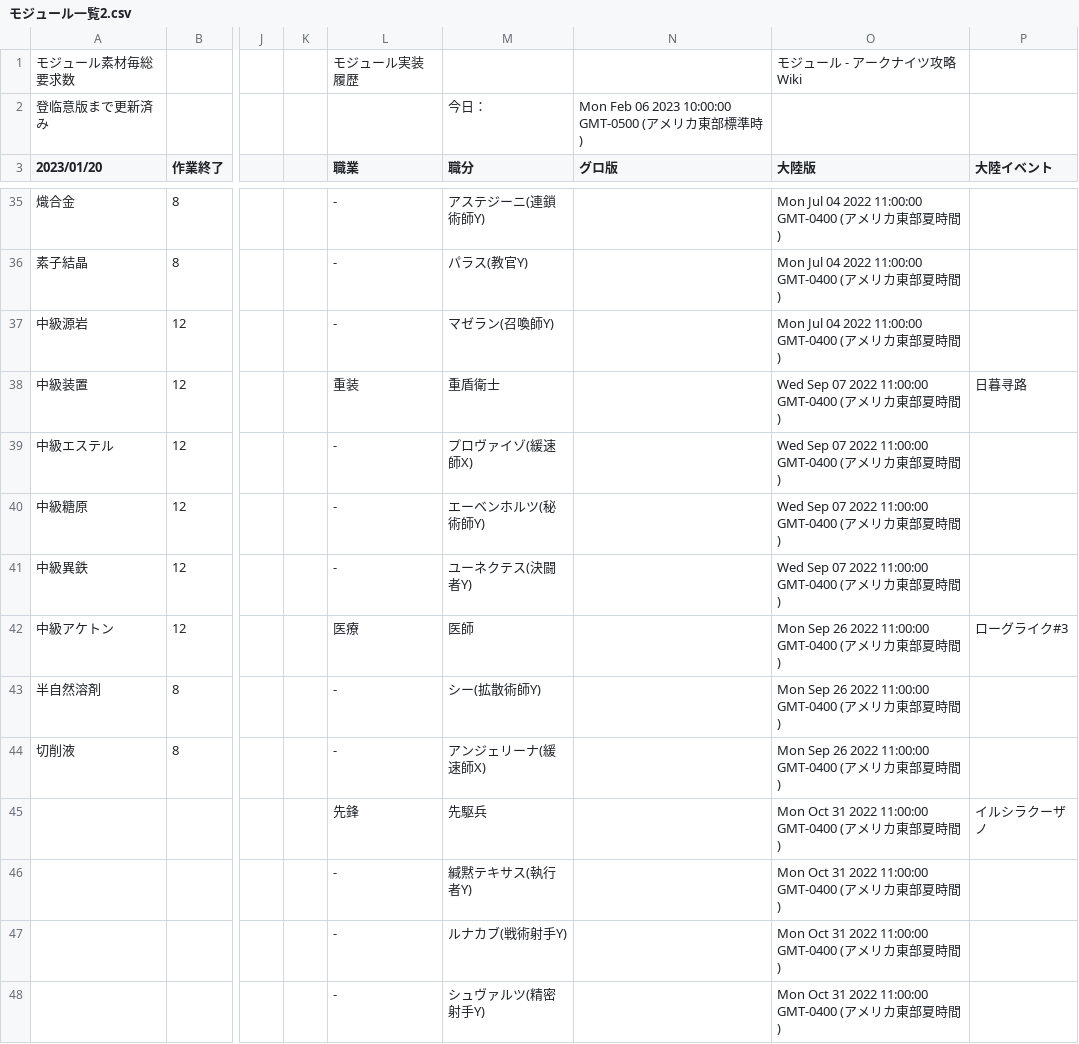
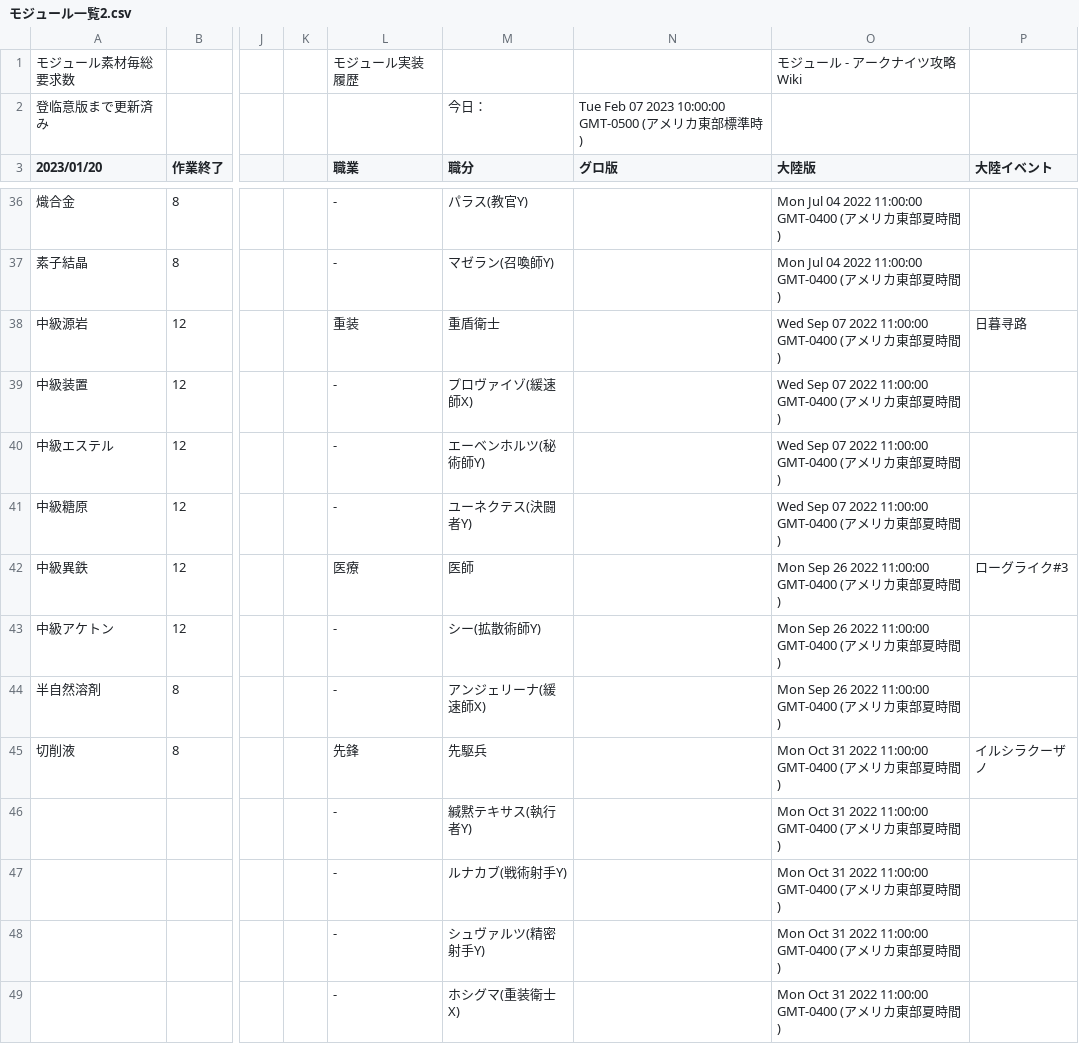
Before and after one commit to Melnus/Arknights_inv, a CSV file: main/モジュール一覧2.csv, drawn as a sheet; only a part is shown, gaps mark what is left out; the shorter side is filled out with more unchanged rows; removed rows and columns are numbered as before the commit, all else as after; rows hold the shown columns only; the diff covers the shown part only; the diff names each change by its address in the sheet, - before the commit and + after, or states it on an @@ line.

```diff
--- a/main/モジュール一覧2.csv
+++ b/main/モジュール一覧2.csv
-N2 (グロ版): Mon Feb 06 2023 10:00:00 GMT-0500 (アメリカ東部標準時)
+N2 (グロ版): Tue Feb 07 2023 10:00:00 GMT-0500 (アメリカ東部標準時)
-M36 (職分): アステジーニ(連鎖術師Y)
+M36 (職分): パラス(教官Y)
-M37 (職分): パラス(教官Y)
+M37 (職分): マゼラン(召喚師Y)
-L38 (職業): -
+L38 (職業): 重装
-M38 (職分): マゼラン(召喚師Y)
+M38 (職分): 重盾衛士
-O38 (大陸版): Mon Jul 04 2022 11:00:00 GMT-0400 (アメリカ東部夏時間)
+O38 (大陸版): Wed Sep 07 2022 11:00:00 GMT-0400 (アメリカ東部夏時間)
-P38 (大陸イベント): (empty)
+P38 (大陸イベント): 日暮寻路
-L39 (職業): 重装
+L39 (職業): -
-M39 (職分): 重盾衛士
+M39 (職分): プロヴァイゾ(緩速師X)
-P39 (大陸イベント): 日暮寻路
+P39 (大陸イベント): (empty)
-M40 (職分): プロヴァイゾ(緩速師X)
+M40 (職分): エーベンホルツ(秘術師Y)
-M41 (職分): エーベンホルツ(秘術師Y)
+M41 (職分): ユーネクテス(決闘者Y)
-L42 (職業): -
+L42 (職業): 医療
-M42 (職分): ユーネクテス(決闘者Y)
+M42 (職分): 医師
-O42 (大陸版): Wed Sep 07 2022 11:00:00 GMT-0400 (アメリカ東部夏時間)
+O42 (大陸版): Mon Sep 26 2022 11:00:00 GMT-0400 (アメリカ東部夏時間)
-P42 (大陸イベント): (empty)
+P42 (大陸イベント): ローグライク#3
-L43 (職業): 医療
+L43 (職業): -
-M43 (職分): 医師
+M43 (職分): シー(拡散術師Y)
-P43 (大陸イベント): ローグライク#3
+P43 (大陸イベント): (empty)
-M44 (職分): シー(拡散術師Y)
+M44 (職分): アンジェリーナ(緩速師X)
-L45 (職業): -
+L45 (職業): 先鋒
-M45 (職分): アンジェリーナ(緩速師X)
+M45 (職分): 先駆兵
-O45 (大陸版): Mon Sep 26 2022 11:00:00 GMT-0400 (アメリカ東部夏時間)
+O45 (大陸版): Mon Oct 31 2022 11:00:00 GMT-0400 (アメリカ東部夏時間)
-P45 (大陸イベント): (empty)
+P45 (大陸イベント): イルシラクーザノ
-row 45:  |  |  |  | 先鋒 | 先駆兵 |  | Mon Oct 31 2022 11:00:00 GMT-0400 (アメリカ東部夏時間) | イルシラクーザノ
```
Also changed, not shown: 1 added row and 63 edited cells elsewhere in this file, main/総要求数一覧.csv, 1 other file.
